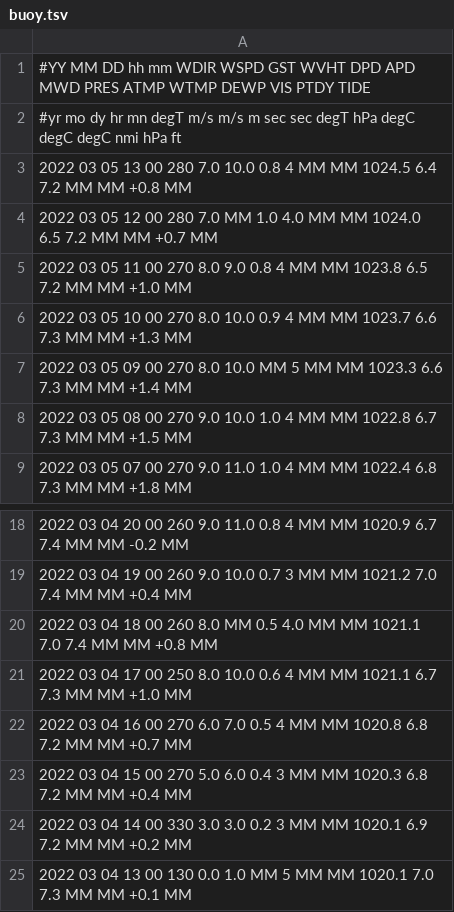
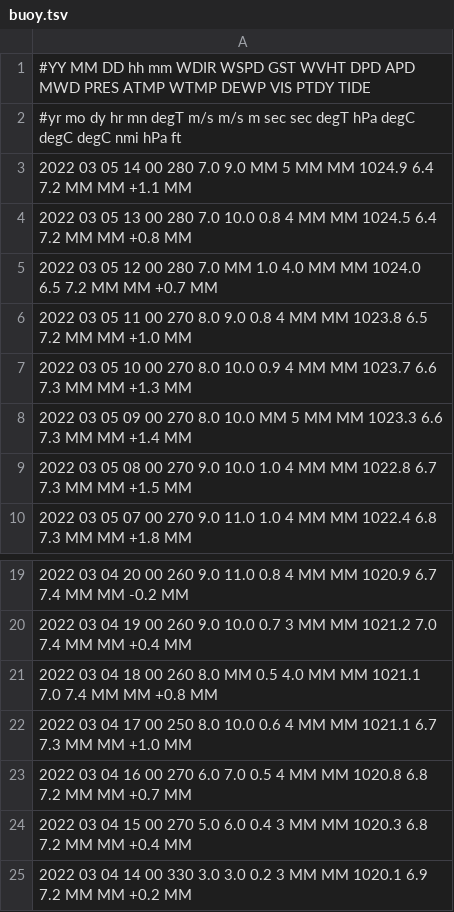
Before and after one commit to cyberdelia/halibut-bank, a TSV file: buoy.tsv, drawn as a sheet; only a part is shown, gaps mark what is left out; removed rows and columns are numbered as before the commit, all else as after; the diff names each change by its address in the sheet, - before the commit and + after, or states it on an @@ line.

Commit message:
Flat: latest data (2022-03-05T14:42:49.085Z) {   "date": "2022-03-05T14:42:49.085Z",   "files": [     {       "name": "buoy.tsv",       "deltaBytes": 0,       "source": "https://www.ndbc.noaa.gov/data/realtime2/46146.txt"     }   ] }

```diff
--- a/buoy.tsv
+++ b/buoy.tsv
+row 3: 2022 03 05 14 00 280 7.0 9.0 MM 5 MM MM 1024.9 6.4 7.2 MM MM +1.1 MM
-row 25: 2022 03 04 13 00 130 0.0 1.0 MM 5 MM MM 1020.1 7.0 7.3 MM MM +0.1 MM
```
